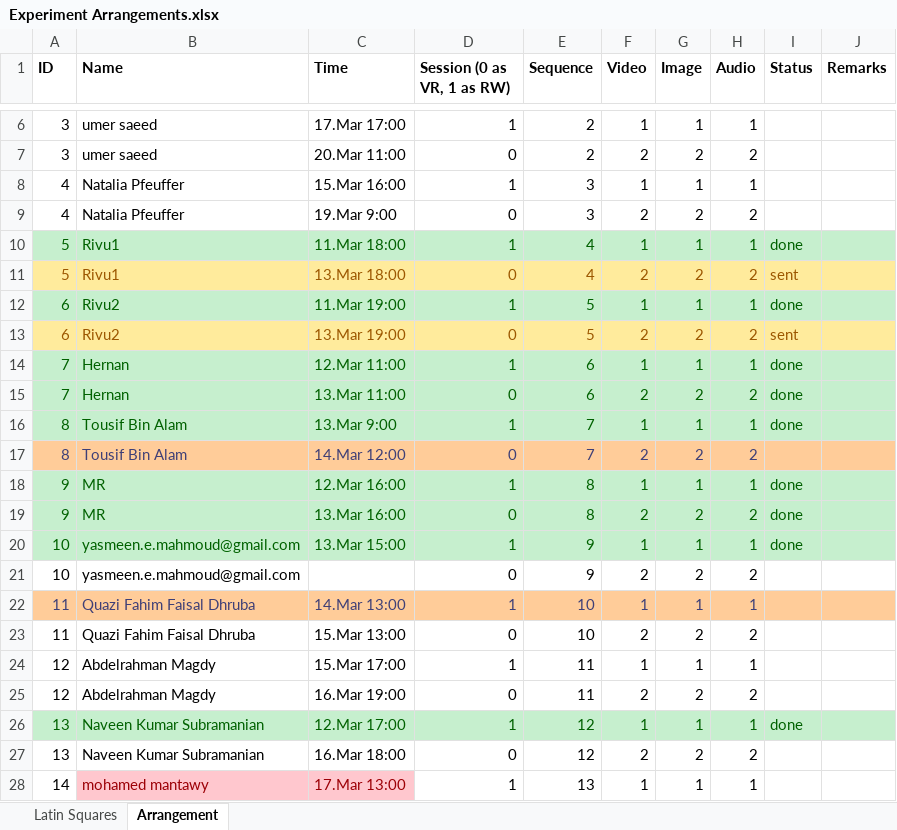
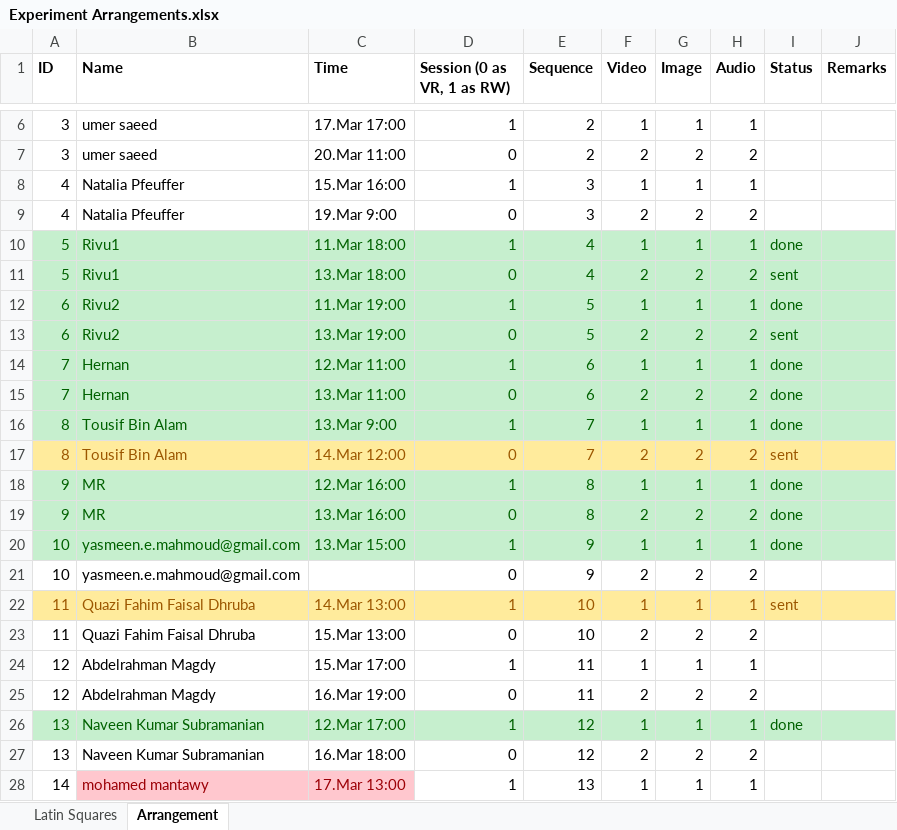
Before and after one commit to radiahrivu/MasterThesis, an Excel workbook: Experiment Arrangements.xlsx, sheet Arrangement, drawn as a sheet; only a part is shown, gaps mark what is left out; values as stored, in another font and other column widths than the file's, no borders; the diff names each change by its address in the sheet, - before the commit and + after, or states it on an @@ line.

Commit message:
Update arranges

```diff
--- a/Experiment Arrangements.xlsx (sheet Arrangement)
+++ b/Experiment Arrangements.xlsx (sheet Arrangement)
-A11:J11 fill: #FFEB9C
+A11:J11 fill: #C6EFCE
-A11:I11 text colour: #9C5700
+A11:I11 text colour: #006100
-A13:J13 fill: #FFEB9C
+A13:J13 fill: #C6EFCE
-A13:I13 text colour: #9C5700
+A13:I13 text colour: #006100
-A17:J17 fill: #FFCC99
+A17:J17 fill: #FFEB9C
-A17:H17 text colour: #3F3F76
+A17:H17 text colour: #9C5700
-I17 (Status): (empty)
+I17 (Status): sent
-A22:J22 fill: #FFCC99
+A22:J22 fill: #FFEB9C
-A22:H22 text colour: #3F3F76
+A22:H22 text colour: #9C5700
-I22 (Status): (empty)
+I22 (Status): sent
```
